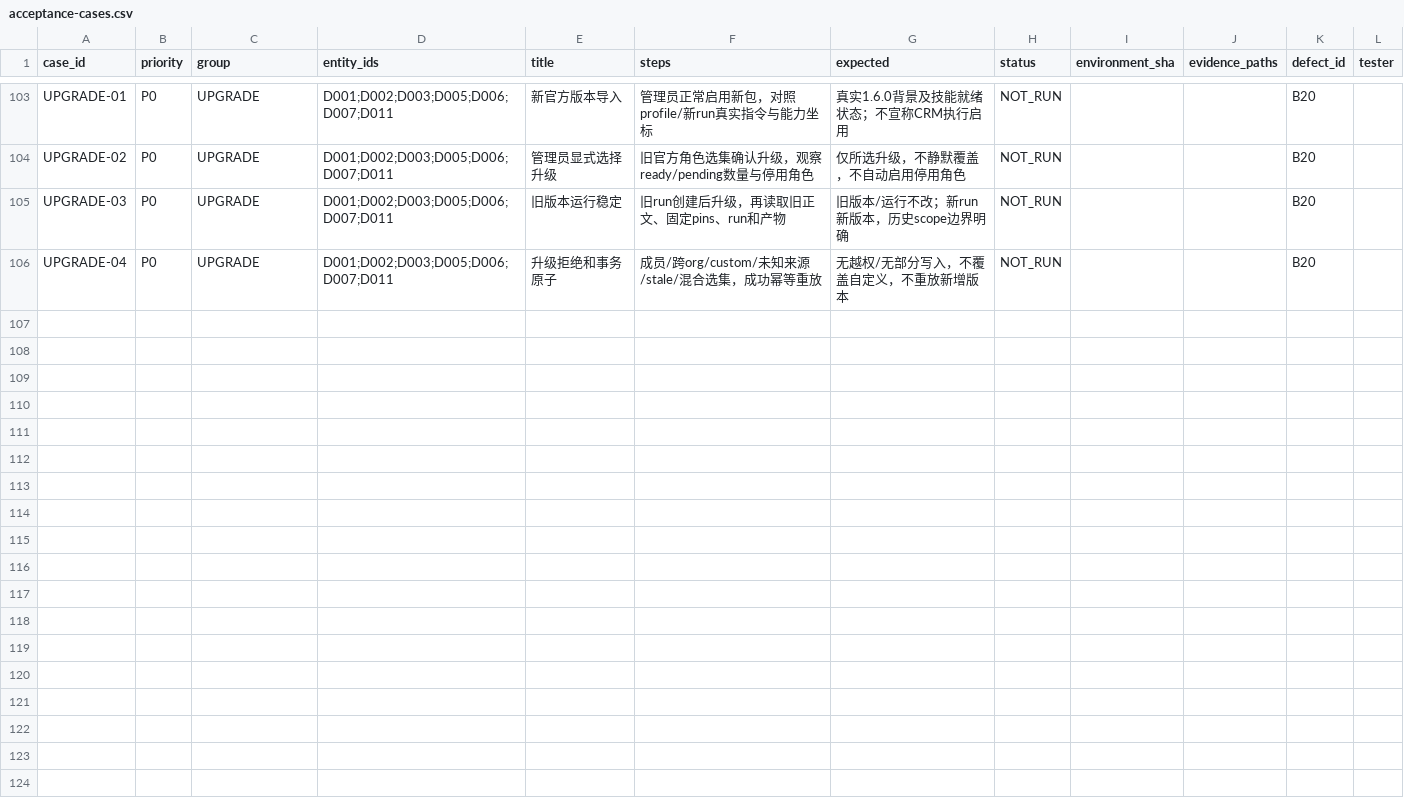
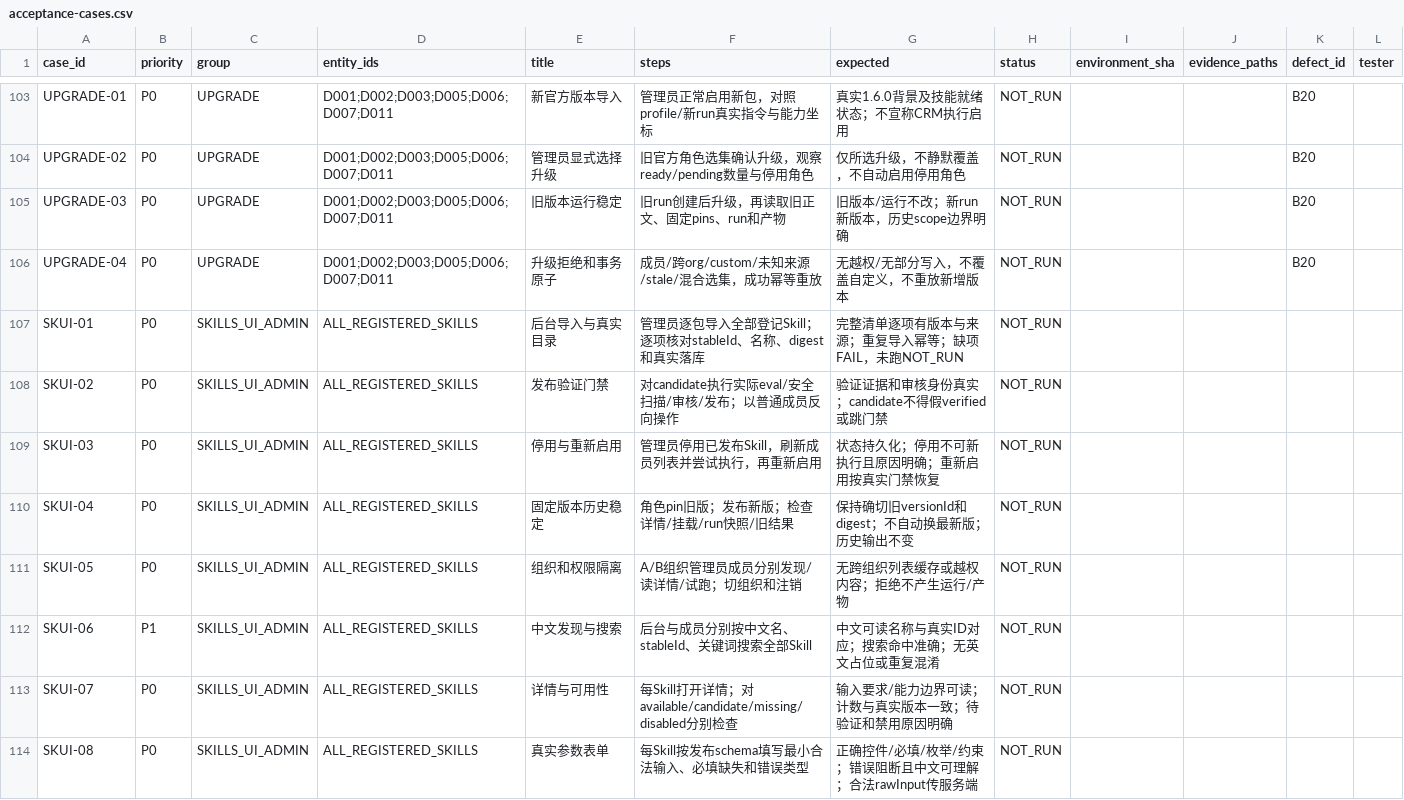
Before and after one commit to boardx/workspacex, a CSV file: docs/testing/work-stack-effects-2026-10-01/acceptance-cases.csv, drawn as a sheet; only a part is shown, gaps mark what is left out; the diff covers the shown part only.

Commit message:
docs(testing): expand all skill frontend and admin acceptance standards

```diff
--- a/docs/testing/work-stack-effects-2026-10-01/acceptance-cases.csv
+++ b/docs/testing/work-stack-effects-2026-10-01/acceptance-cases.csv
@@ -106 +106,9 @@ UPGRADE-03,P0,UPGRADE,D001;D002;D003;D005;D006;D007;D011,旧版本运行稳定,
 UPGRADE-04,P0,UPGRADE,D001;D002;D003;D005;D006;D007;D011,升级拒绝和事务原子,成员/跨org/custom/未知来源/stale/混合选集，成功幂等重放,无越权/无部分写入，不覆盖自定义，不重放新增版本,NOT_RUN,,,B20,
+SKUI-01,P0,SKILLS_UI_ADMIN,ALL_REGISTERED_SKILLS,后台导入与真实目录,管理员逐包导入全部登记Skill；逐项核对stableId、名称、digest和真实落库,完整清单逐项有版本与来源；重复导入幂等；缺项FAIL，未跑NOT_RUN,NOT_RUN,,,,
+SKUI-02,P0,SKILLS_UI_ADMIN,ALL_REGISTERED_SKILLS,发布验证门禁,对candidate执行实际eval/安全扫描/审核/发布；以普通成员反向操作,验证证据和审核身份真实；candidate不得假verified或跳门禁,NOT_RUN,,,,
+SKUI-03,P0,SKILLS_UI_ADMIN,ALL_REGISTERED_SKILLS,停用与重新启用,管理员停用已发布Skill，刷新成员列表并尝试执行，再重新启用,状态持久化；停用不可新执行且原因明确；重新启用按真实门禁恢复,NOT_RUN,,,,
+SKUI-04,P0,SKILLS_UI_ADMIN,ALL_REGISTERED_SKILLS,固定版本历史稳定,角色pin旧版；发布新版；检查详情/挂载/run快照/旧结果,保持确切旧versionId和digest；不自动换最新版；历史输出不变,NOT_RUN,,,,
+SKUI-05,P0,SKILLS_UI_ADMIN,ALL_REGISTERED_SKILLS,组织和权限隔离,A/B组织管理员成员分别发现/读详情/试跑；切组织和注销,无跨组织列表缓存或越权内容；拒绝不产生运行/产物,NOT_RUN,,,,
+SKUI-06,P1,SKILLS_UI_ADMIN,ALL_REGISTERED_SKILLS,中文发现与搜索,后台与成员分别按中文名、stableId、关键词搜索全部Skill,中文可读名称与真实ID对应；搜索命中准确；无英文占位或重复混淆,NOT_RUN,,,,
+SKUI-07,P0,SKILLS_UI_ADMIN,ALL_REGISTERED_SKILLS,详情与可用性,每Skill打开详情；对available/candidate/missing/disabled分别检查,输入要求/能力边界可读；计数与真实版本一致；待验证和禁用原因明确,NOT_RUN,,,,
+SKUI-08,P0,SKILLS_UI_ADMIN,ALL_REGISTERED_SKILLS,真实参数表单,每Skill按发布schema填写最小合法输入、必填缺失和错误类型,正确控件/必填/枚举/约束；错误阻断且中文可理解；合法rawInput传服务端,NOT_RUN,,,,
```
Also changed, not shown: 8 added rows elsewhere in this file, 2 other files.
